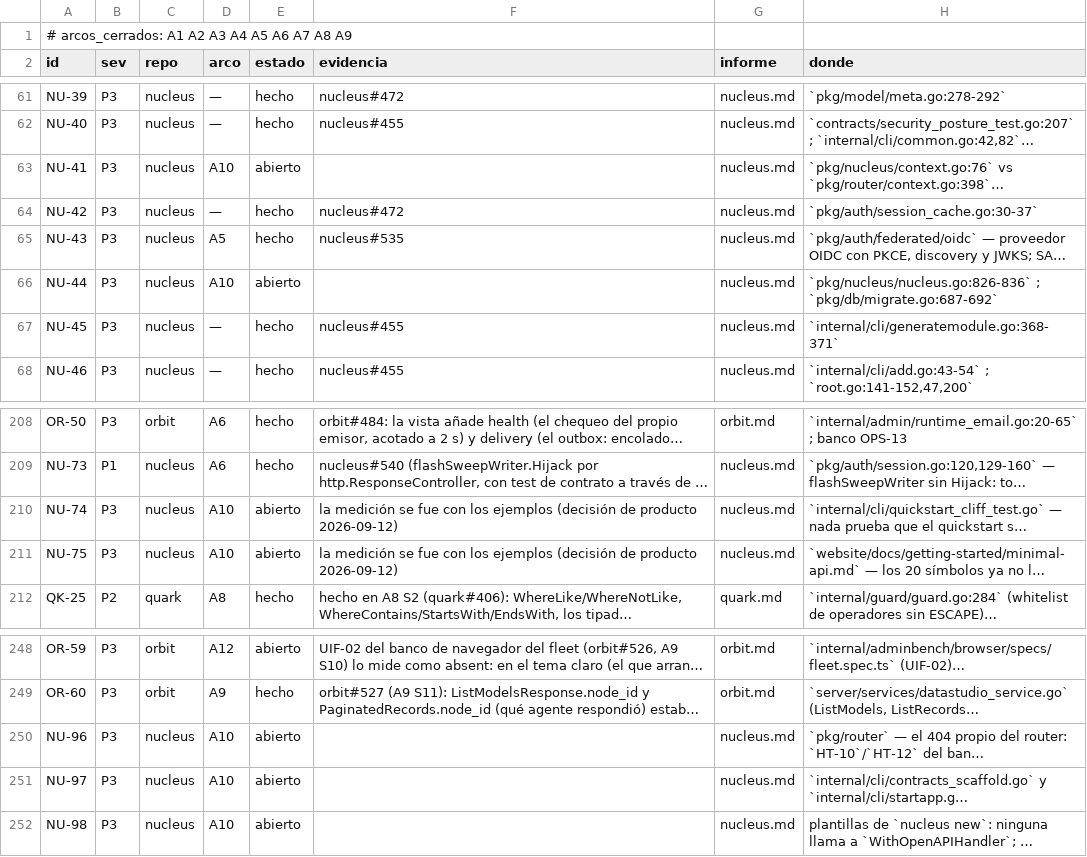
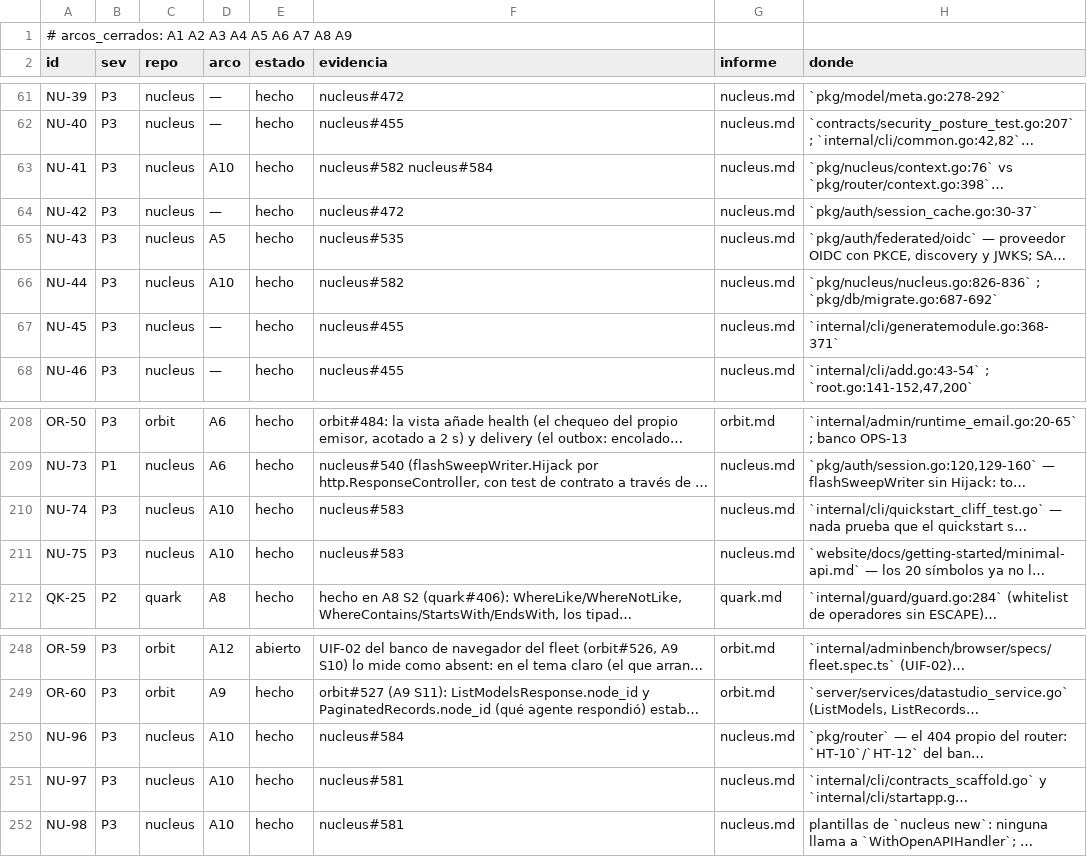
Before and after one commit to jcsvwinston/quantum, a CSV file: docs/auditoria/madurez-2026-09-03/registro.csv, drawn as a sheet; only a part is shown, gaps mark what is left out; long unchanged cells end in …; the diff names each change by its address in the sheet, - before the commit and + after, or states it on an @@ line.

```diff
--- a/docs/auditoria/madurez-2026-09-03/registro.csv
+++ b/docs/auditoria/madurez-2026-09-03/registro.csv
-E63 (estado): abierto
+E63 (estado): hecho
-F63 (evidencia): (empty)
+F63 (evidencia): nucleus#582 nucleus#584
-E66 (estado): abierto
+E66 (estado): hecho
-F66 (evidencia): (empty)
+F66 (evidencia): nucleus#582
-E210:E211 (estado): abierto
+E210:E211 (estado): hecho
-F210:F211 (evidencia): la medición se fue con los ejemplos (decisión de producto 2026-09-12)
+F210:F211 (evidencia): nucleus#583
-E250:E252 (estado): abierto
+E250:E252 (estado): hecho
-F250 (evidencia): (empty)
+F250 (evidencia): nucleus#584
-F251:F252 (evidencia): (empty)
+F251:F252 (evidencia): nucleus#581
```
Also changed, not shown: 5 other files.
